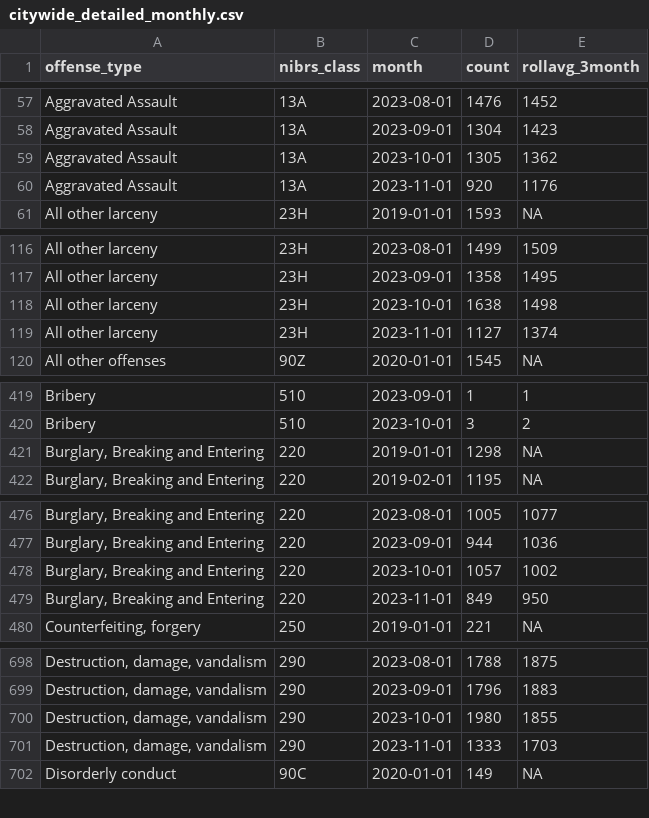
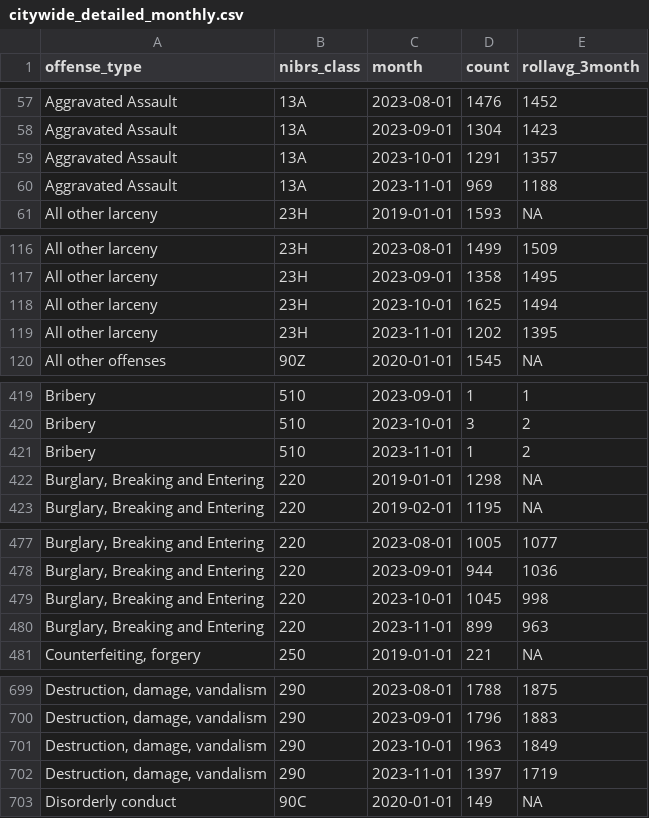
Before and after one commit to abcotvdata/safetytracker_houston, a CSV file: data/output/monthly/citywide_detailed_monthly.csv, drawn as a sheet; only a part is shown, gaps mark what is left out; the diff covers the shown part only.

```diff
--- a/data/output/monthly/citywide_detailed_monthly.csv
+++ b/data/output/monthly/citywide_detailed_monthly.csv
@@ -58,4 +58,4 @@ Aggravated Assault,13A,2023-08-01,1476,1452
 Aggravated Assault,13A,2023-09-01,1304,1423
-Aggravated Assault,13A,2023-10-01,1305,1362
-Aggravated Assault,13A,2023-11-01,920,1176
+Aggravated Assault,13A,2023-10-01,1291,1357
+Aggravated Assault,13A,2023-11-01,969,1188
 All other larceny,23H,2019-01-01,1593,NA
@@ -117,4 +117,4 @@ All other larceny,23H,2023-08-01,1499,1509
 All other larceny,23H,2023-09-01,1358,1495
-All other larceny,23H,2023-10-01,1638,1498
-All other larceny,23H,2023-11-01,1127,1374
+All other larceny,23H,2023-10-01,1625,1494
+All other larceny,23H,2023-11-01,1202,1395
 All other offenses,90Z,2020-01-01,1545,NA
@@ -420,2 +420,3 @@ Bribery,510,2023-09-01,1,1
 Bribery,510,2023-10-01,3,2
+Bribery,510,2023-11-01,1,2
 "Burglary, Breaking and Entering",220,2019-01-01,1298,NA
@@ -477,4 +478,4 @@ Bribery,510,2023-10-01,3,2
 "Burglary, Breaking and Entering",220,2023-09-01,944,1036
-"Burglary, Breaking and Entering",220,2023-10-01,1057,1002
-"Burglary, Breaking and Entering",220,2023-11-01,849,950
+"Burglary, Breaking and Entering",220,2023-10-01,1045,998
+"Burglary, Breaking and Entering",220,2023-11-01,899,963
 "Counterfeiting, forgery",250,2019-01-01,221,NA
@@ -699,4 +700,4 @@ Bribery,510,2023-10-01,3,2
 "Destruction, damage, vandalism",290,2023-09-01,1796,1883
-"Destruction, damage, vandalism",290,2023-10-01,1980,1855
-"Destruction, damage, vandalism",290,2023-11-01,1333,1703
+"Destruction, damage, vandalism",290,2023-10-01,1963,1849
+"Destruction, damage, vandalism",290,2023-11-01,1397,1719
 Disorderly conduct,90C,2020-01-01,149,NA
```
Also changed, not shown: 60 edited cells elsewhere in this file, data/output/beat/assaults_beat.csv, data/output/beat/beat_category.csv, 47 other files.
